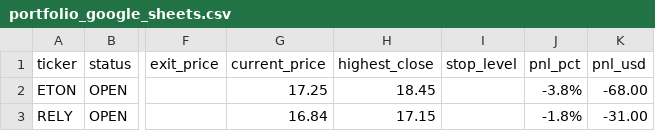
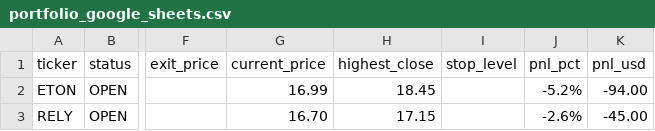
Before and after one commit to Amigo100/bos_momentum_scanner, a CSV file: portfolio/output/portfolio_google_sheets.csv, drawn as a sheet; only a part is shown, gaps mark what is left out; the diff names each change by its address in the sheet, - before the commit and + after, or states it on an @@ line.

```diff
--- a/portfolio/output/portfolio_google_sheets.csv
+++ b/portfolio/output/portfolio_google_sheets.csv
-G2 (current_price): 17.25
+G2 (current_price): 16.99
-J2 (pnl_pct): -3.8%
+J2 (pnl_pct): -5.2%
-K2 (pnl_usd): -68.00
+K2 (pnl_usd): -94.00
-G3 (current_price): 16.84
+G3 (current_price): 16.70
-J3 (pnl_pct): -1.8%
+J3 (pnl_pct): -2.6%
-K3 (pnl_usd): -31.00
+K3 (pnl_usd): -45.00
```
Also changed, not shown: portfolio/output/equity_curve.csv, scanner/output/analysis_log.csv, 9 other files.
